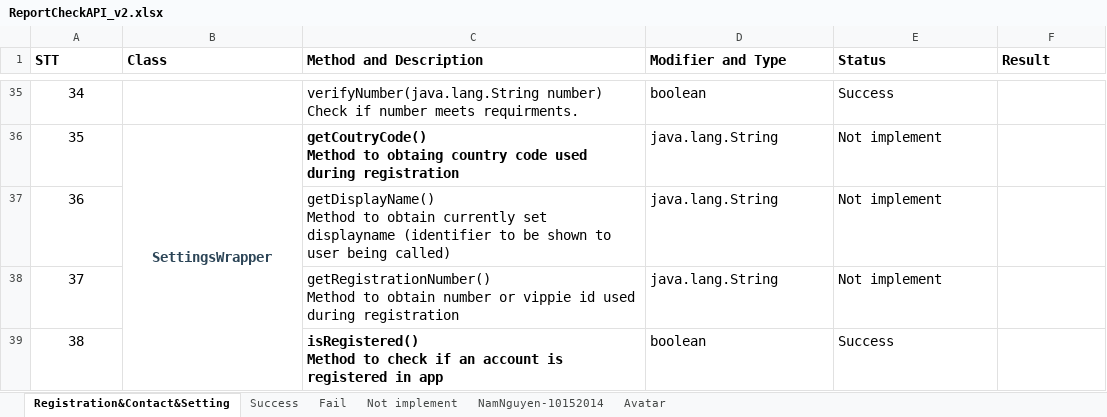
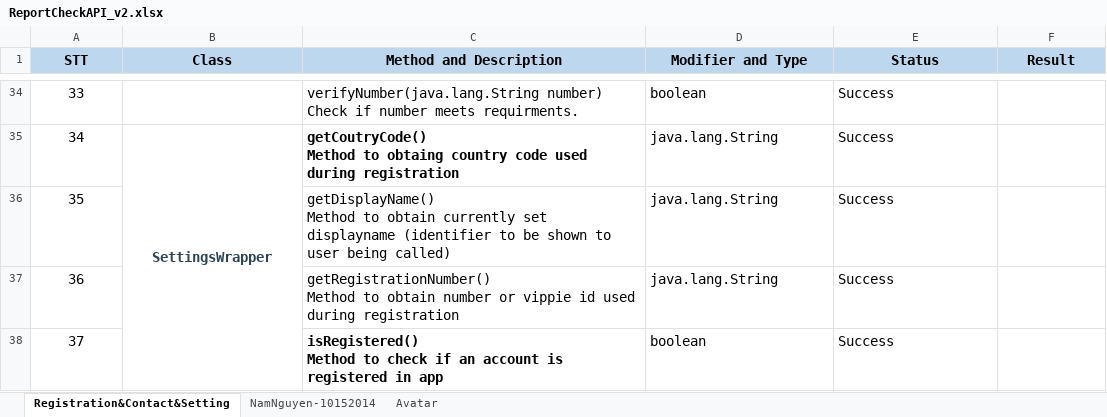
Before and after one commit to anhqnam/ZippieProject, an Excel workbook: SDK/RESULT/ReportCheckAPI_v2.xlsx, sheet Registration&Contact&Setting, drawn as a sheet; only a part is shown, gaps mark what is left out; values as stored, in another font and other column widths than the file's, no borders; addresses are those after the commit; the diff covers the shown part only; the diff names each change by its address in the sheet, - before the commit and + after, or states it on an @@ line.

```diff
--- a/SDK/RESULT/ReportCheckAPI_v2.xlsx (sheet Registration&Contact&Setting)
+++ b/SDK/RESULT/ReportCheckAPI_v2.xlsx (sheet Registration&Contact&Setting)
-sheet tab: Success
-sheet tab: Fail
-sheet tab: Not implement
@@ A1:F1 fill: none → #BDD7EE, alignment: left → center @@
@@ column A (STT) renumbered from row 34 down @@
-E35:E37 (Status): Not implement
+E35:E37 (Status): Success
```
Also changed, not shown: 1 removed row and 22 edited cells elsewhere in this sheet, sheet Avatar.
